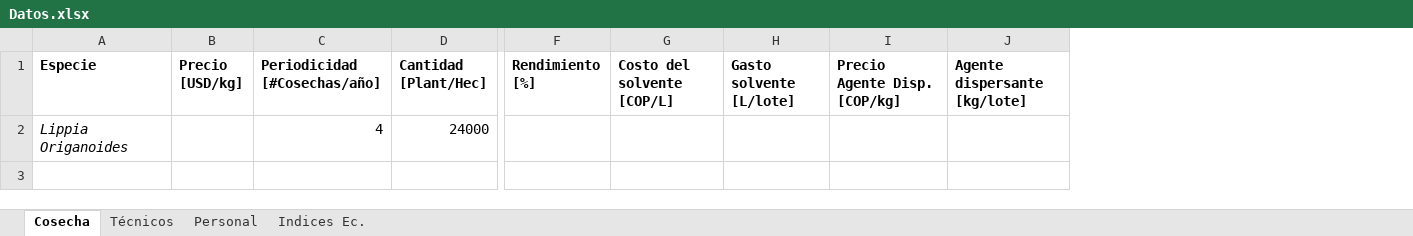
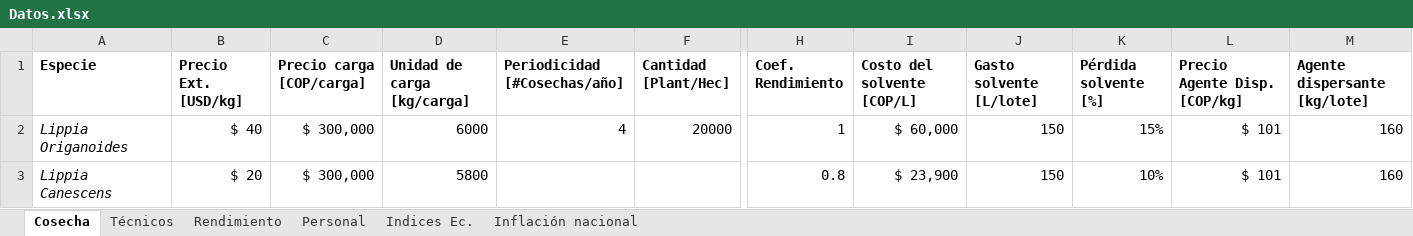
Before and after one commit to jdarguello/MSPD_Economy, an Excel workbook: Jupyter/Datos.xlsx, sheet Cosecha, drawn as a sheet; only a part is shown, gaps mark what is left out; values as stored, in another font and other column widths than the file's, no borders; removed rows and columns are numbered as before the commit, all else as after; rows hold the shown columns only; the diff names each change by its address in the sheet, - before the commit and + after, or states it on an @@ line.

```diff
--- a/Jupyter/Datos.xlsx (sheet Cosecha)
+++ b/Jupyter/Datos.xlsx (sheet Cosecha)
+sheet tab: Rendimiento
+sheet tab: Inflación nacional
-column B (Precio [USD/kg]), empty
+column B (Precio Ext. [USD/kg]), row 2: $ 40
+column C (Precio carga [COP/carga]), row 2: $ 300,000
+column D (Unidad de carga [kg/carga]), row 2: 6000
-column F (Rendimiento [%]), empty
+column H (Coef. Rendimiento), row 2: 1
+column K (Pérdida solvente [%]), row 2: 15%
-F2 (Cantidad [Plant/Hec]): 24000
+F2 (Cantidad [Plant/Hec]): 20000
-I2 (Costo del solvente [COP/L]): (empty)
+I2 (Costo del solvente [COP/L]): $ 60,000
-J2 (Gasto solvente [L/lote]): (empty)
+J2 (Gasto solvente [L/lote]): 150
-L2 (Precio Agente Disp. [COP/kg]): (empty)
+L2 (Precio Agente Disp. [COP/kg]): $ 101
-M2 (Agente dispersante [kg/lote]): (empty)
+M2 (Agente dispersante [kg/lote]): 160
+row 3: Lippia Canescens | $ 20 | $ 300,000 | 5800 |  |  | 0.8 | $ 23,900 | 150 | 10% | $ 101 | 160
```
Also changed, not shown: sheet Técnicos, sheet Indices Ec., sheet Personal, 7 other files.
